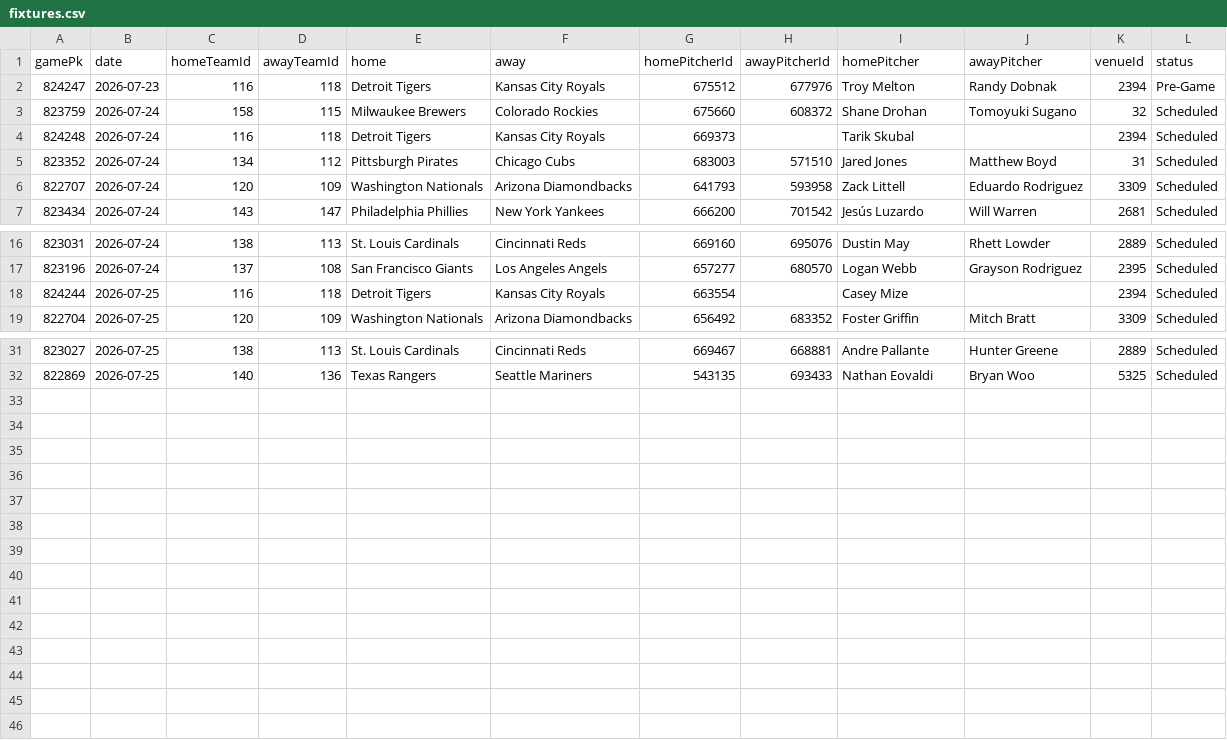
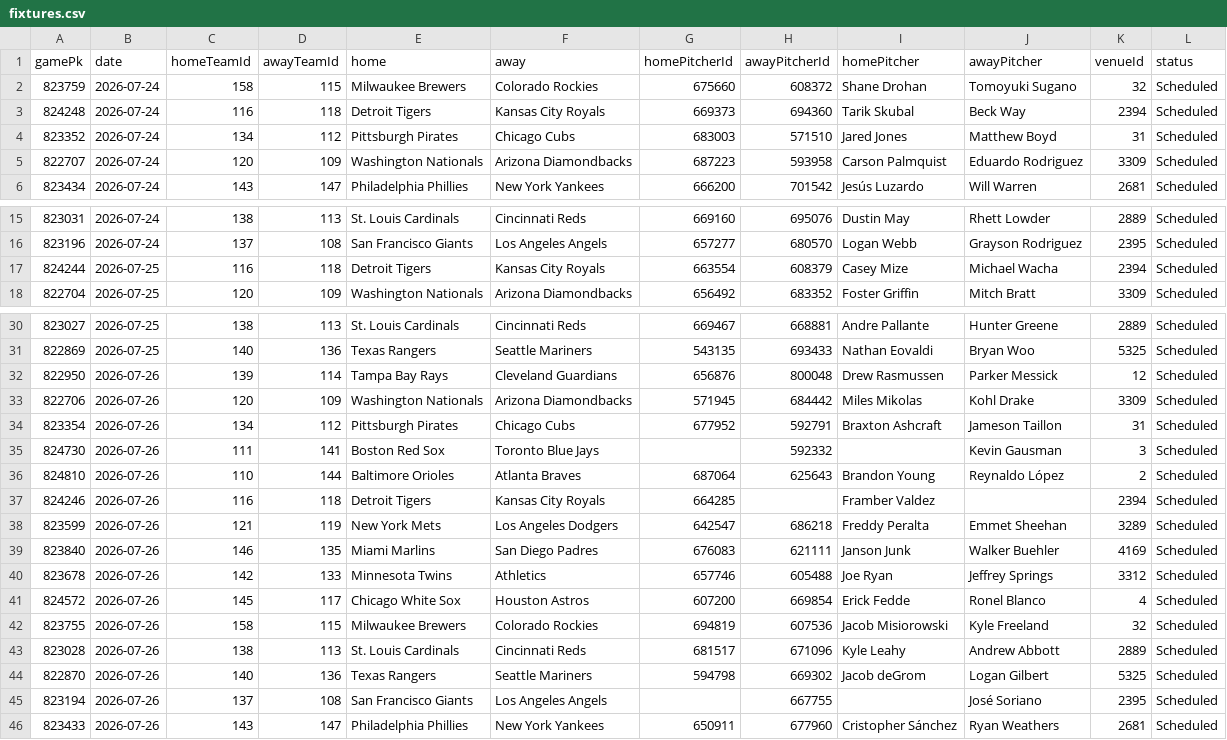
Before and after one commit to DanielTomaro13/MLB-Modelling, a CSV file: data/fixtures.csv, drawn as a sheet; only a part is shown, gaps mark what is left out.

```diff
--- a/data/fixtures.csv
+++ b/data/fixtures.csv
@@ -1,7 +1,6 @@
 gamePk,date,homeTeamId,awayTeamId,home,away,homePitcherId,awayPitcherId,homePitcher,awayPitcher,venueId,status
-824247,2026-07-23,116,118,Detroit Tigers,Kansas City Royals,675512,677976,Troy Melton,Randy Dobnak,2394,Pre-Game
 823759,2026-07-24,158,115,Milwaukee Brewers,Colorado Rockies,675660,608372,Shane Drohan,Tomoyuki Sugano,32,Scheduled
-824248,2026-07-24,116,118,Detroit Tigers,Kansas City Royals,669373,,Tarik Skubal,,2394,Scheduled
+824248,2026-07-24,116,118,Detroit Tigers,Kansas City Royals,669373,694360,Tarik Skubal,Beck Way,2394,Scheduled
 823352,2026-07-24,134,112,Pittsburgh Pirates,Chicago Cubs,683003,571510,Jared Jones,Matthew Boyd,31,Scheduled
-822707,2026-07-24,120,109,Washington Nationals,Arizona Diamondbacks,641793,593958,Zack Littell,Eduardo Rodriguez,3309,Scheduled
+822707,2026-07-24,120,109,Washington Nationals,Arizona Diamondbacks,687223,593958,Carson Palmquist,Eduardo Rodriguez,3309,Scheduled
 823434,2026-07-24,143,147,Philadelphia Phillies,New York Yankees,666200,701542,Jesús Luzardo,Will Warren,2681,Scheduled
@@ -17,3 +16,3 @@ gamePk,date,homeTeamId,awayTeamId,home,away,homePitcherId,awayPitcherId,homePitc
 823196,2026-07-24,137,108,San Francisco Giants,Los Angeles Angels,657277,680570,Logan Webb,Grayson Rodriguez,2395,Scheduled
-824244,2026-07-25,116,118,Detroit Tigers,Kansas City Royals,663554,,Casey Mize,,2394,Scheduled
+824244,2026-07-25,116,118,Detroit Tigers,Kansas City Royals,663554,608379,Casey Mize,Michael Wacha,2394,Scheduled
 822704,2026-07-25,120,109,Washington Nationals,Arizona Diamondbacks,656492,683352,Foster Griffin,Mitch Bratt,3309,Scheduled
@@ -32 +31,16 @@ gamePk,date,homeTeamId,awayTeamId,home,away,homePitcherId,awayPitcherId,homePitc
 822869,2026-07-25,140,136,Texas Rangers,Seattle Mariners,543135,693433,Nathan Eovaldi,Bryan Woo,5325,Scheduled
+822950,2026-07-26,139,114,Tampa Bay Rays,Cleveland Guardians,656876,800048,Drew Rasmussen,Parker Messick,12,Scheduled
+822706,2026-07-26,120,109,Washington Nationals,Arizona Diamondbacks,571945,684442,Miles Mikolas,Kohl Drake,3309,Scheduled
+823354,2026-07-26,134,112,Pittsburgh Pirates,Chicago Cubs,677952,592791,Braxton Ashcraft,Jameson Taillon,31,Scheduled
+824730,2026-07-26,111,141,Boston Red Sox,Toronto Blue Jays,,592332,,Kevin Gausman,3,Scheduled
+824810,2026-07-26,110,144,Baltimore Orioles,Atlanta Braves,687064,625643,Brandon Young,Reynaldo López,2,Scheduled
+824246,2026-07-26,116,118,Detroit Tigers,Kansas City Royals,664285,,Framber Valdez,,2394,Scheduled
+823599,2026-07-26,121,119,New York Mets,Los Angeles Dodgers,642547,686218,Freddy Peralta,Emmet Sheehan,3289,Scheduled
+823840,2026-07-26,146,135,Miami Marlins,San Diego Padres,676083,621111,Janson Junk,Walker Buehler,4169,Scheduled
+823678,2026-07-26,142,133,Minnesota Twins,Athletics,657746,605488,Joe Ryan,Jeffrey Springs,3312,Scheduled
+824572,2026-07-26,145,117,Chicago White Sox,Houston Astros,607200,669854,Erick Fedde,Ronel Blanco,4,Scheduled
+823755,2026-07-26,158,115,Milwaukee Brewers,Colorado Rockies,694819,607536,Jacob Misiorowski,Kyle Freeland,32,Scheduled
+823028,2026-07-26,138,113,St. Louis Cardinals,Cincinnati Reds,681517,671096,Kyle Leahy,Andrew Abbott,2889,Scheduled
+822870,2026-07-26,140,136,Texas Rangers,Seattle Mariners,594798,669302,Jacob deGrom,Logan Gilbert,5325,Scheduled
+823194,2026-07-26,137,108,San Francisco Giants,Los Angeles Angels,,667755,,José Soriano,2395,Scheduled
+823433,2026-07-26,143,147,Philadelphia Phillies,New York Yankees,650911,677960,Cristopher Sánchez,Ryan Weathers,2681,Scheduled
```
Also changed, not shown: reports/predictions.csv, 6 other files.
